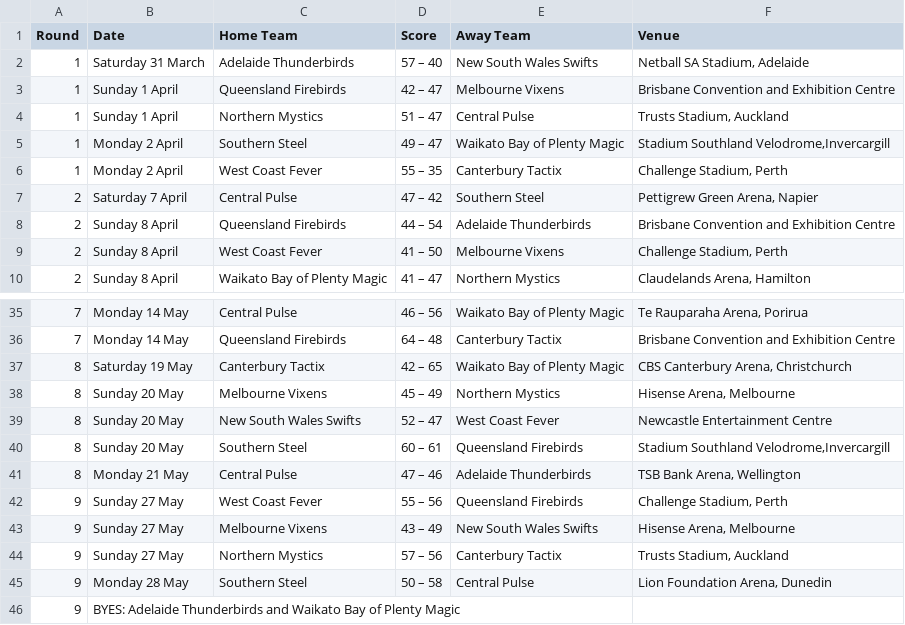
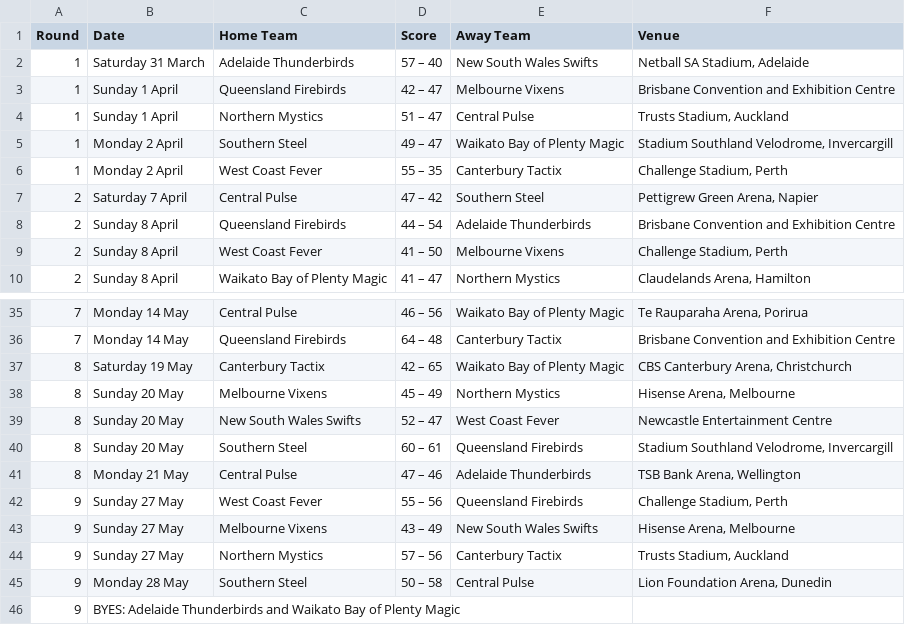
Before and after one commit to GSam/SWEN303, a CSV file: 2012-Table1.csv, drawn as a sheet; only a part is shown, gaps mark what is left out.

```diff
--- a/2012-Table1.csv
+++ b/2012-Table1.csv
@@ -4,3 +4,3 @@ Round,Date,Home Team,Score,Away Team,Venue
 1,Sunday 1 April,Northern Mystics,51 – 47,Central Pulse,"Trusts Stadium, Auckland"
-1,Monday 2 April,Southern Steel,49 – 47,Waikato Bay of Plenty Magic,"Stadium Southland Velodrome,Invercargill"
+1,Monday 2 April,Southern Steel,49 – 47,Waikato Bay of Plenty Magic,"Stadium Southland Velodrome, Invercargill"
 1,Monday 2 April,West Coast Fever,55 – 35,Canterbury Tactix,"Challenge Stadium, Perth"
@@ -39,3 +39,3 @@ Round,Date,Home Team,Score,Away Team,Venue
 8,Sunday 20 May,New South Wales Swifts,52 – 47,West Coast Fever,Newcastle Entertainment Centre
-8,Sunday 20 May,Southern Steel,60 – 61,Queensland Firebirds,"Stadium Southland Velodrome,Invercargill"
+8,Sunday 20 May,Southern Steel,60 – 61,Queensland Firebirds,"Stadium Southland Velodrome, Invercargill"
 8,Monday 21 May,Central Pulse,47 – 46,Adelaide Thunderbirds,"TSB Bank Arena, Wellington"
```
Also changed, not shown: 2013-Table1.csv.
